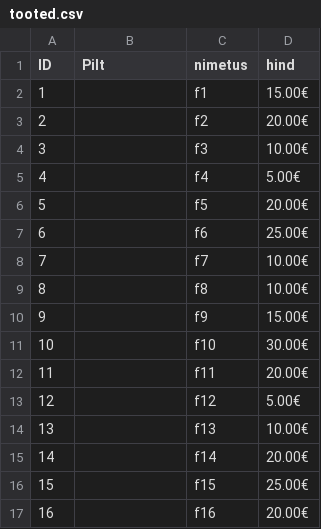
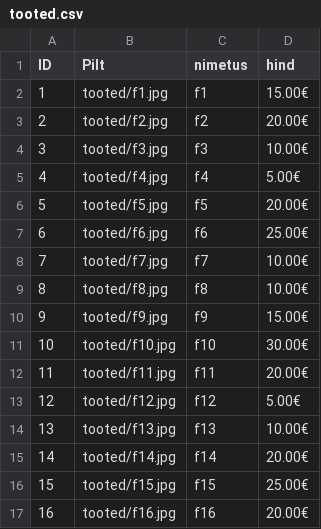
Before and after one commit to styrbbb/PHP, a CSV file: KT/tooted/tooted.csv, drawn as a sheet.

```diff
--- a/KT/tooted/tooted.csv
+++ b/KT/tooted/tooted.csv
@@ -1,17 +1,17 @@
 ID,Pilt,nimetus,hind
-1,,f1,15.00€
-2,,f2,20.00€
-3,,f3,10.00€
-4,,f4,5.00€
-5,,f5,20.00€
-6,,f6,25.00€
-7,,f7,10.00€
-8,,f8,10.00€
-9,,f9,15.00€
-10,,f10,30.00€
-11,,f11,20.00€
-12,,f12,5.00€
-13,,f13,10.00€
-14,,f14,20.00€
-15,,f15,25.00€
-16,,f16,20.00€
+1,tooted/f1.jpg,f1,15.00€
+2,tooted/f2.jpg,f2,20.00€
+3,tooted/f3.jpg,f3,10.00€
+4,tooted/f4.jpg,f4,5.00€
+5,tooted/f5.jpg,f5,20.00€
+6,tooted/f6.jpg,f6,25.00€
+7,tooted/f7.jpg,f7,10.00€
+8,tooted/f8.jpg,f8,10.00€
+9,tooted/f9.jpg,f9,15.00€
+10,tooted/f10.jpg,f10,30.00€
+11,tooted/f11.jpg,f11,20.00€
+12,tooted/f12.jpg,f12,5.00€
+13,tooted/f13.jpg,f13,10.00€
+14,tooted/f14.jpg,f14,20.00€
+15,tooted/f15.jpg,f15,25.00€
+16,tooted/f16.jpg,f16,20.00€
```
Also changed, not shown: 3 other files.
